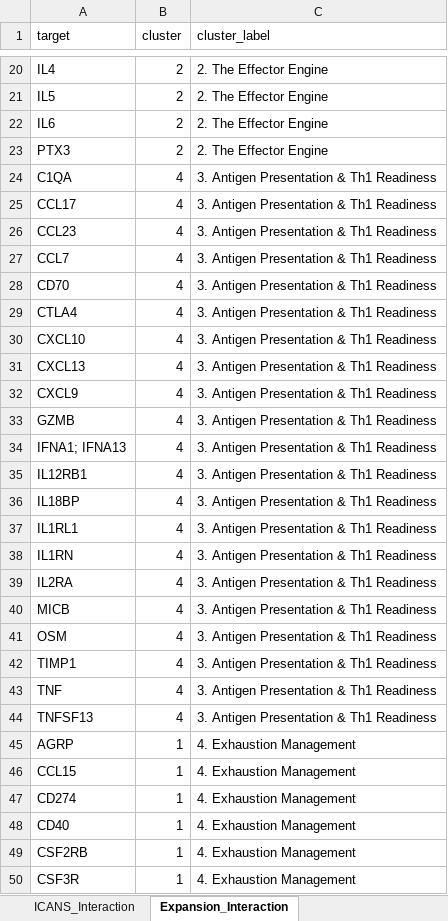
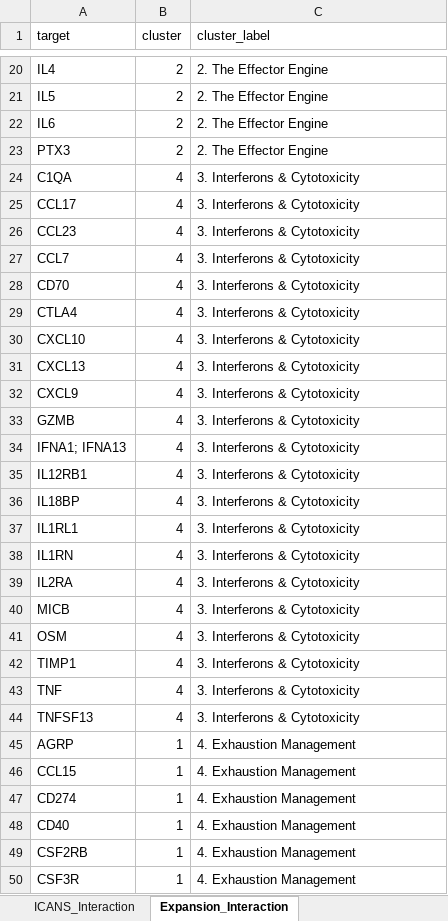
Before and after one commit to jcbeer/NULISA-CART-Proteome, an Excel workbook: supplementary_tables/SuppTable3_cluster_assignments.xlsx, sheet Expansion_Interaction, drawn as a sheet; only a part is shown, gaps mark what is left out; values as stored, in another font and other column widths than the file's, no borders; the diff names each change by its address in the sheet, - before the commit and + after, or states it on an @@ line.

Commit message:
update cluster names in figures and supp table 3

```diff
--- a/supplementary_tables/SuppTable3_cluster_assignments.xlsx (sheet Expansion_Interaction)
+++ b/supplementary_tables/SuppTable3_cluster_assignments.xlsx (sheet Expansion_Interaction)
-C24:C44 (cluster_label): 3. Antigen Presentation & Th1 Readiness
+C24:C44 (cluster_label): 3. Interferons & Cytotoxicity
```
Also changed, not shown: sheet ICANS_Interaction, sheet CRS_Interaction, 6 other files.
